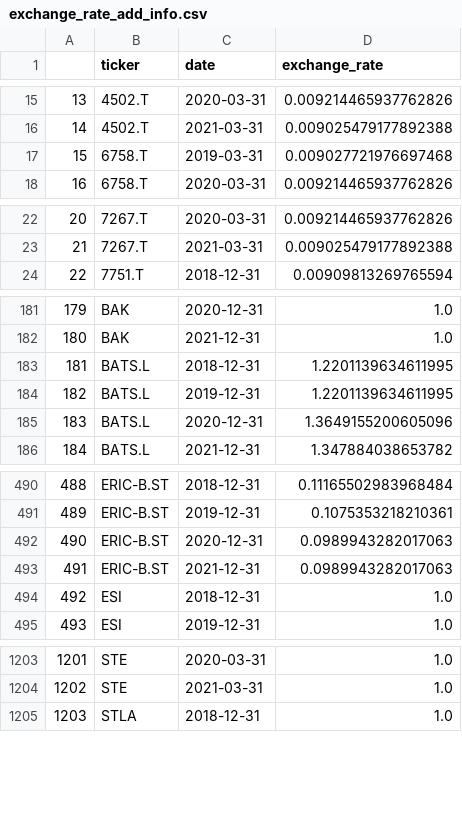
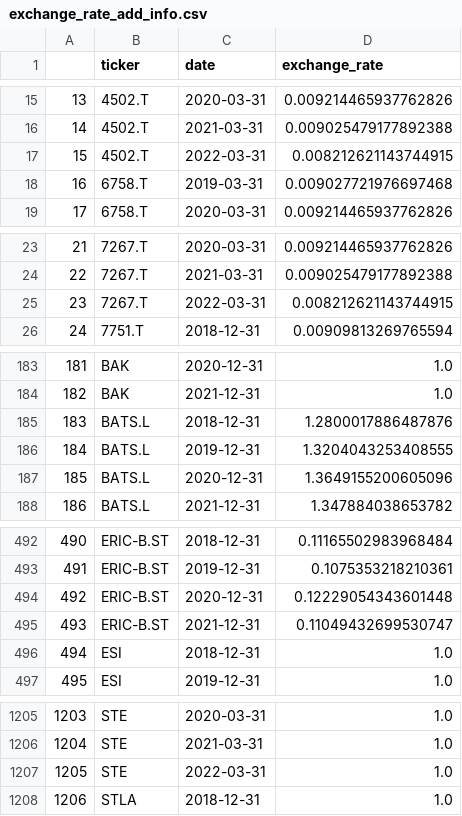
Before and after one commit to Bayan2019/TCC_Dashboard, a CSV file: Files_of_Data/exchange_rate_add_info.csv, drawn as a sheet; only a part is shown, gaps mark what is left out; addresses are those after the commit; the diff covers the shown part only; the diff names each change by its address in the sheet, - before the commit and + after, or states it on an @@ line.

```diff
--- a/Files_of_Data/exchange_rate_add_info.csv
+++ b/Files_of_Data/exchange_rate_add_info.csv
+row 17: 15 | 4502.T | 2022-03-31 | 0.008212621143744915
@@ column A renumbered from row 18 down @@
+row 25: 23 | 7267.T | 2022-03-31 | 0.008212621143744915
-D185 (exchange_rate): 1.2201139634611995
+D185 (exchange_rate): 1.2800017886487876
-D186 (exchange_rate): 1.2201139634611995
+D186 (exchange_rate): 1.3204043253408555
-D494 (exchange_rate): 0.0989943282017063
+D494 (exchange_rate): 0.12229054343601448
-D495 (exchange_rate): 0.0989943282017063
+D495 (exchange_rate): 0.11049432699530747
+row 1207: 1205 | STE | 2022-03-31 | 1.0
```
Also changed, not shown: 11 edited cells elsewhere in this file, 2 other files.
